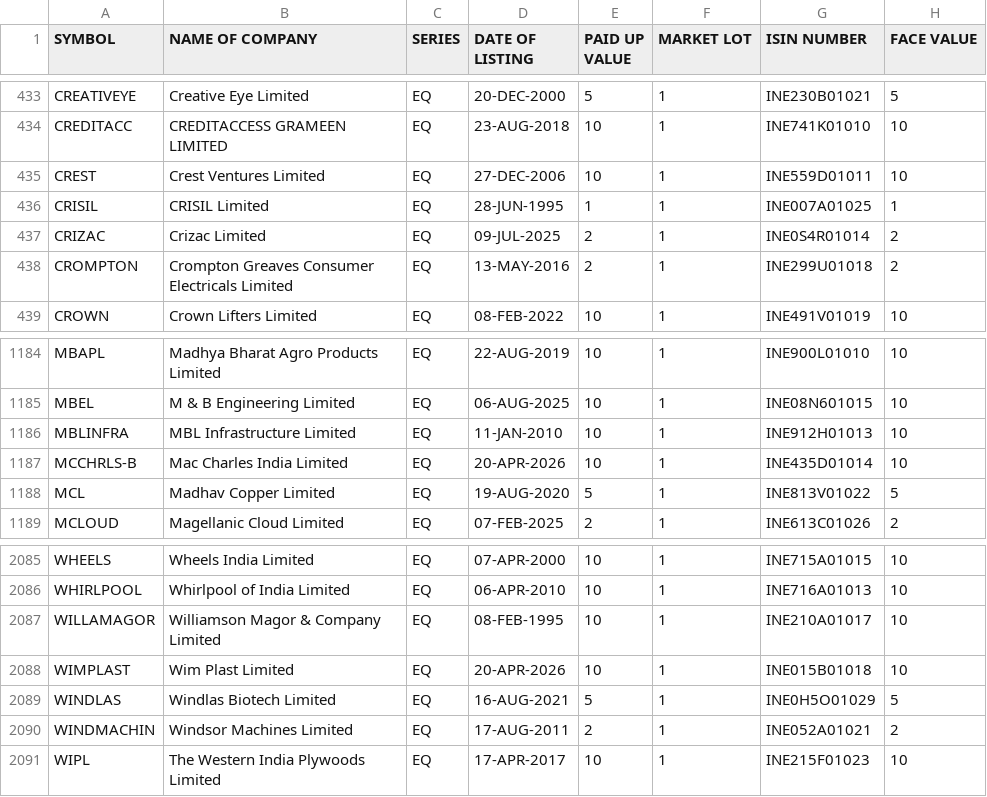
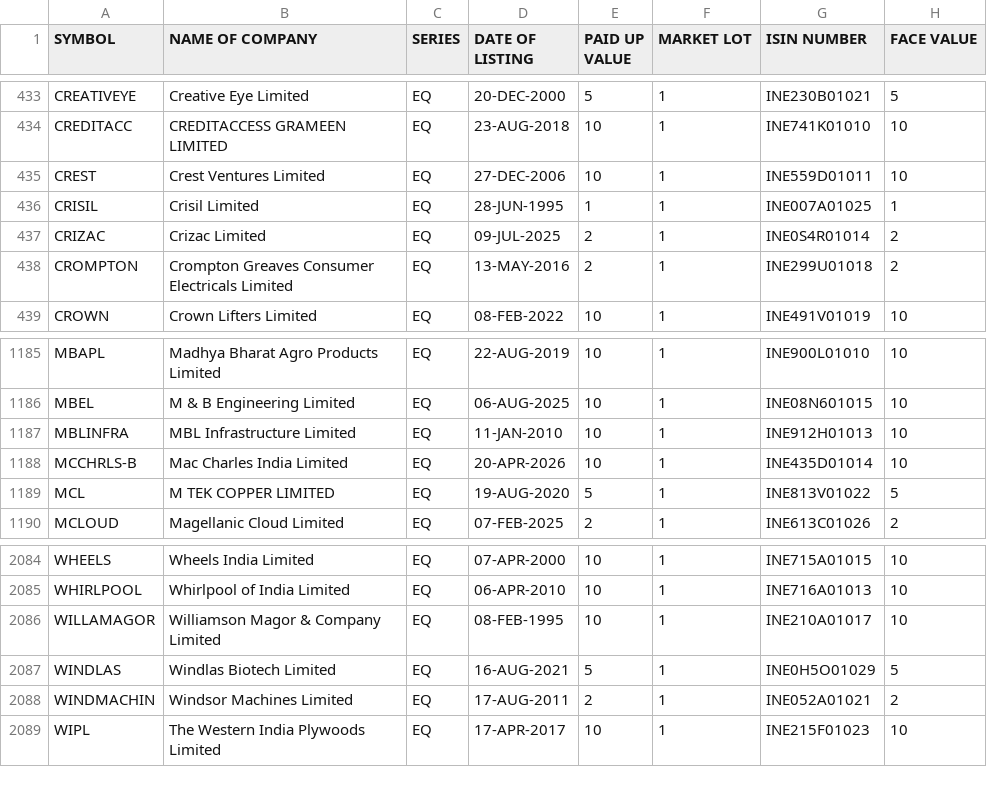
Before and after one commit to prayan2702/Streamlit_Momn_v13_Cached_DB, a CSV file: cache_angelone/EQUITY_L.csv, drawn as a sheet; only a part is shown, gaps mark what is left out; the diff covers the shown part only.

```diff
--- a/cache_angelone/EQUITY_L.csv
+++ b/cache_angelone/EQUITY_L.csv
@@ -435,3 +435,3 @@ CREDITACC,CREDITACCESS GRAMEEN LIMITED,EQ,23-AUG-2018,10,1,INE741K01010,10
 CREST,Crest Ventures Limited,EQ,27-DEC-2006,10,1,INE559D01011,10
-CRISIL,CRISIL Limited,EQ,28-JUN-1995,1,1,INE007A01025,1
+CRISIL,Crisil Limited,EQ,28-JUN-1995,1,1,INE007A01025,1
 CRIZAC,Crizac Limited,EQ,09-JUL-2025,2,1,INE0S4R01014,2
@@ -1187,3 +1188,3 @@ MBLINFRA,MBL Infrastructure Limited,EQ,11-JAN-2010,10,1,INE912H01013,10
 MCCHRLS-B,Mac Charles India Limited,EQ,20-APR-2026,10,1,INE435D01014,10
-MCL,Madhav Copper Limited,EQ,19-AUG-2020,5,1,INE813V01022,5
+MCL,M TEK COPPER LIMITED,EQ,19-AUG-2020,5,1,INE813V01022,5
 MCLOUD,Magellanic Cloud Limited,EQ,07-FEB-2025,2,1,INE613C01026,2
@@ -2087,3 +2086,2 @@ WHIRLPOOL,Whirlpool of India Limited,EQ,06-APR-2010,10,1,INE716A01013,10
 WILLAMAGOR,Williamson Magor & Company Limited,EQ,08-FEB-1995,10,1,INE210A01017,10
-WIMPLAST,Wim Plast Limited,EQ,20-APR-2026,10,1,INE015B01018,10
 WINDLAS,Windlas Biotech Limited,EQ,16-AUG-2021,5,1,INE0H5O01029,5
```
Also changed, not shown: 5 added rows and 6 removed rows elsewhere in this file, 10 other files.
